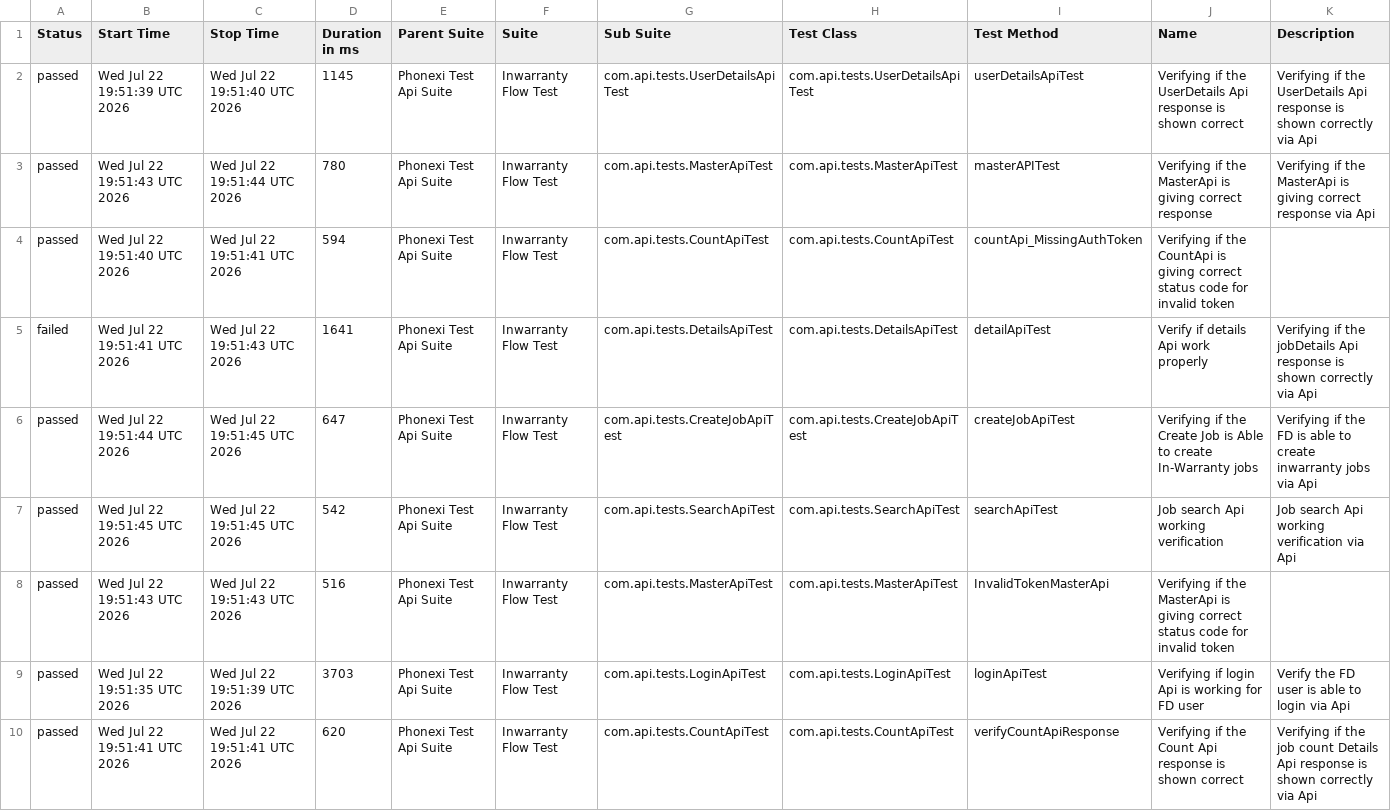
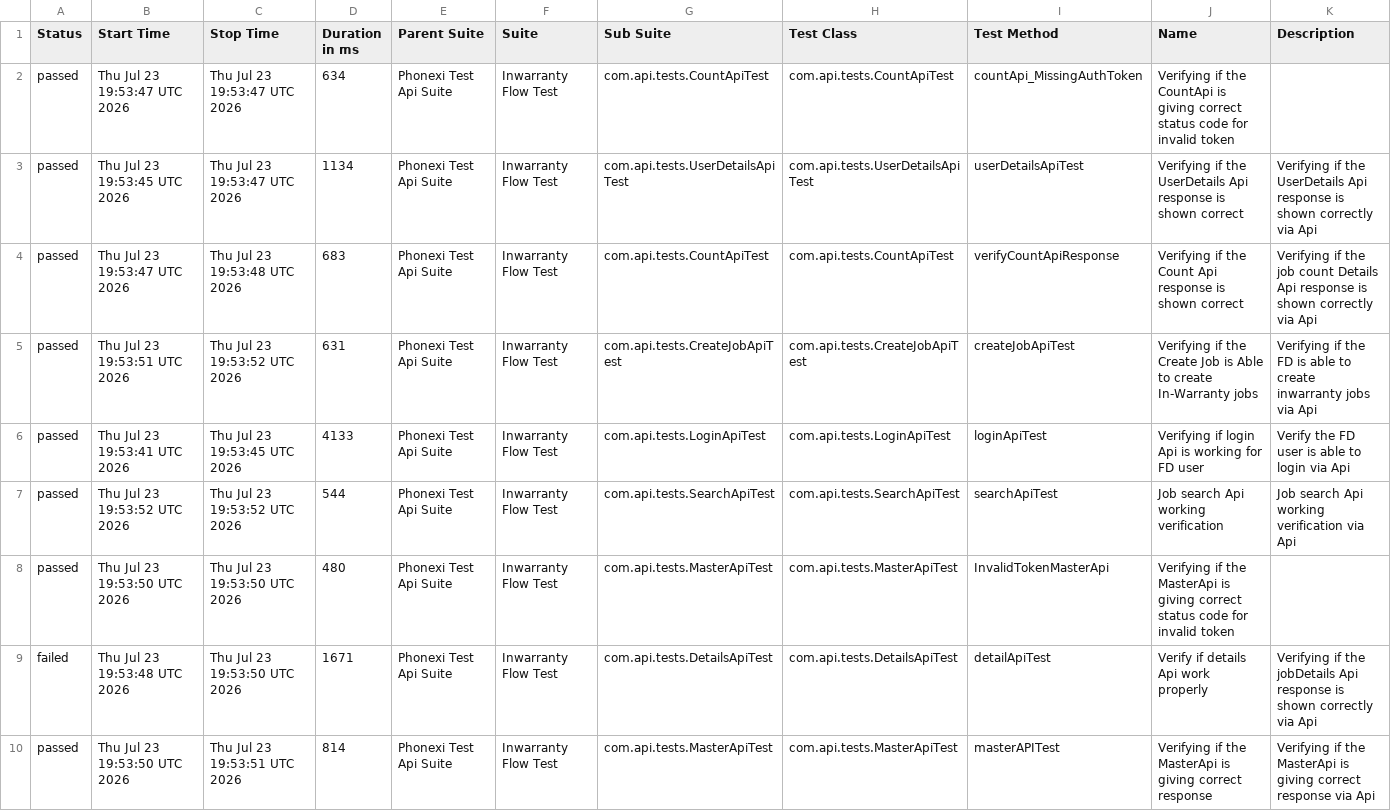
Before and after one commit to ParimiBharath1/phoenixTestAutomationFramework, a CSV file: data/suites.csv, drawn as a sheet.

```diff
--- a/data/suites.csv
+++ b/data/suites.csv
@@ -1,10 +1,10 @@
 "Status","Start Time","Stop Time","Duration in ms","Parent Suite","Suite","Sub Suite","Test Class","Test Method","Name","Description"
-"passed","Wed Jul 22 19:51:39 UTC 2026","Wed Jul 22 19:51:40 UTC 2026","1145","Phonexi Test Api Suite","Inwarranty Flow Test","com.api.tests.UserDetailsApiTest","com.api.tests.UserDetailsApiTest","userDetailsApiTest","Verifying if the UserDetails Api response is shown correct","Verifying if the UserDetails Api response is shown correctly via Api"
-"passed","Wed Jul 22 19:51:43 UTC 2026","Wed Jul 22 19:51:44 UTC 2026","780","Phonexi Test Api Suite","Inwarranty Flow Test","com.api.tests.MasterApiTest","com.api.tests.MasterApiTest","masterAPITest","Verifying if the MasterApi is giving correct response","Verifying if the MasterApi is giving correct response via Api"
-"passed","Wed Jul 22 19:51:40 UTC 2026","Wed Jul 22 19:51:41 UTC 2026","594","Phonexi Test Api Suite","Inwarranty Flow Test","com.api.tests.CountApiTest","com.api.tests.CountApiTest","countApi_MissingAuthToken","Verifying if the CountApi is giving correct status code for invalid token",""
-"failed","Wed Jul 22 19:51:41 UTC 2026","Wed Jul 22 19:51:43 UTC 2026","1641","Phonexi Test Api Suite","Inwarranty Flow Test","com.api.tests.DetailsApiTest","com.api.tests.DetailsApiTest","detailApiTest","Verify if details Api work properly","Verifying if the jobDetails Api response is shown correctly via Api"
-"passed","Wed Jul 22 19:51:44 UTC 2026","Wed Jul 22 19:51:45 UTC 2026","647","Phonexi Test Api Suite","Inwarranty Flow Test","com.api.tests.CreateJobApiTest","com.api.tests.CreateJobApiTest","createJobApiTest","Verifying if the Create Job is Able to create In-Warranty jobs","Verifying if the FD is able to create inwarranty jobs via Api"
-"passed","Wed Jul 22 19:51:45 UTC 2026","Wed Jul 22 19:51:45 UTC 2026","542","Phonexi Test Api Suite","Inwarranty Flow Test","com.api.tests.SearchApiTest","com.api.tests.SearchApiTest","searchApiTest","Job search Api working verification","Job search Api working verification via Api"
-"passed","Wed Jul 22 19:51:43 UTC 2026","Wed Jul 22 19:51:43 UTC 2026","516","Phonexi Test Api Suite","Inwarranty Flow Test","com.api.tests.MasterApiTest","com.api.tests.MasterApiTest","InvalidTokenMasterApi","Verifying if the MasterApi is giving correct status code for invalid token",""
-"passed","Wed Jul 22 19:51:35 UTC 2026","Wed Jul 22 19:51:39 UTC 2026","3703","Phonexi Test Api Suite","Inwarranty Flow Test","com.api.tests.LoginApiTest","com.api.tests.LoginApiTest","loginApiTest","Verifying if login Api is working for FD user","Verify the FD user is able to login via Api"
-"passed","Wed Jul 22 19:51:41 UTC 2026","Wed Jul 22 19:51:41 UTC 2026","620","Phonexi Test Api Suite","Inwarranty Flow Test","com.api.tests.CountApiTest","com.api.tests.CountApiTest","verifyCountApiResponse","Verifying if the Count Api response is shown correct","Verifying if the job count Details Api response is shown correctly via Api"
+"passed","Thu Jul 23 19:53:47 UTC 2026","Thu Jul 23 19:53:47 UTC 2026","634","Phonexi Test Api Suite","Inwarranty Flow Test","com.api.tests.CountApiTest","com.api.tests.CountApiTest","countApi_MissingAuthToken","Verifying if the CountApi is giving correct status code for invalid token",""
+"passed","Thu Jul 23 19:53:45 UTC 2026","Thu Jul 23 19:53:47 UTC 2026","1134","Phonexi Test Api Suite","Inwarranty Flow Test","com.api.tests.UserDetailsApiTest","com.api.tests.UserDetailsApiTest","userDetailsApiTest","Verifying if the UserDetails Api response is shown correct","Verifying if the UserDetails Api response is shown correctly via Api"
+"passed","Thu Jul 23 19:53:47 UTC 2026","Thu Jul 23 19:53:48 UTC 2026","683","Phonexi Test Api Suite","Inwarranty Flow Test","com.api.tests.CountApiTest","com.api.tests.CountApiTest","verifyCountApiResponse","Verifying if the Count Api response is shown correct","Verifying if the job count Details Api response is shown correctly via Api"
+"passed","Thu Jul 23 19:53:51 UTC 2026","Thu Jul 23 19:53:52 UTC 2026","631","Phonexi Test Api Suite","Inwarranty Flow Test","com.api.tests.CreateJobApiTest","com.api.tests.CreateJobApiTest","createJobApiTest","Verifying if the Create Job is Able to create In-Warranty jobs","Verifying if the FD is able to create inwarranty jobs via Api"
+"passed","Thu Jul 23 19:53:41 UTC 2026","Thu Jul 23 19:53:45 UTC 2026","4133","Phonexi Test Api Suite","Inwarranty Flow Test","com.api.tests.LoginApiTest","com.api.tests.LoginApiTest","loginApiTest","Verifying if login Api is working for FD user","Verify the FD user is able to login via Api"
+"passed","Thu Jul 23 19:53:52 UTC 2026","Thu Jul 23 19:53:52 UTC 2026","544","Phonexi Test Api Suite","Inwarranty Flow Test","com.api.tests.SearchApiTest","com.api.tests.SearchApiTest","searchApiTest","Job search Api working verification","Job search Api working verification via Api"
+"passed","Thu Jul 23 19:53:50 UTC 2026","Thu Jul 23 19:53:50 UTC 2026","480","Phonexi Test Api Suite","Inwarranty Flow Test","com.api.tests.MasterApiTest","com.api.tests.MasterApiTest","InvalidTokenMasterApi","Verifying if the MasterApi is giving correct status code for invalid token",""
+"failed","Thu Jul 23 19:53:48 UTC 2026","Thu Jul 23 19:53:50 UTC 2026","1671","Phonexi Test Api Suite","Inwarranty Flow Test","com.api.tests.DetailsApiTest","com.api.tests.DetailsApiTest","detailApiTest","Verify if details Api work properly","Verifying if the jobDetails Api response is shown correctly via Api"
+"passed","Thu Jul 23 19:53:50 UTC 2026","Thu Jul 23 19:53:51 UTC 2026","814","Phonexi Test Api Suite","Inwarranty Flow Test","com.api.tests.MasterApiTest","com.api.tests.MasterApiTest","masterAPITest","Verifying if the MasterApi is giving correct response","Verifying if the MasterApi is giving correct response via Api"
```
Also changed, not shown: data/behaviors.csv, 57 other files.
